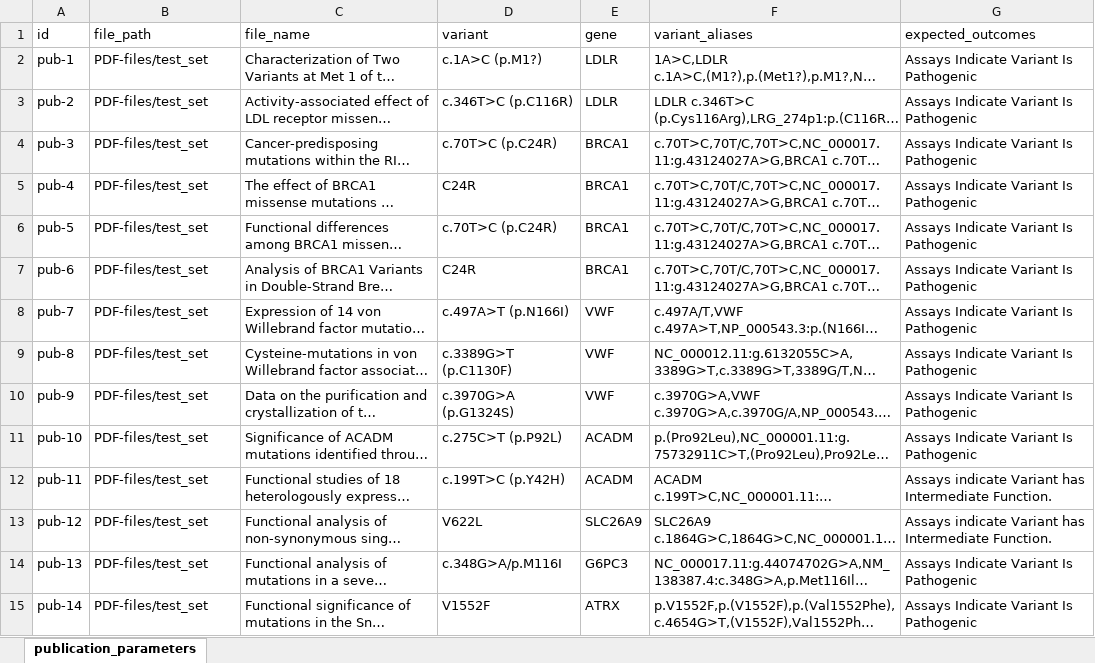
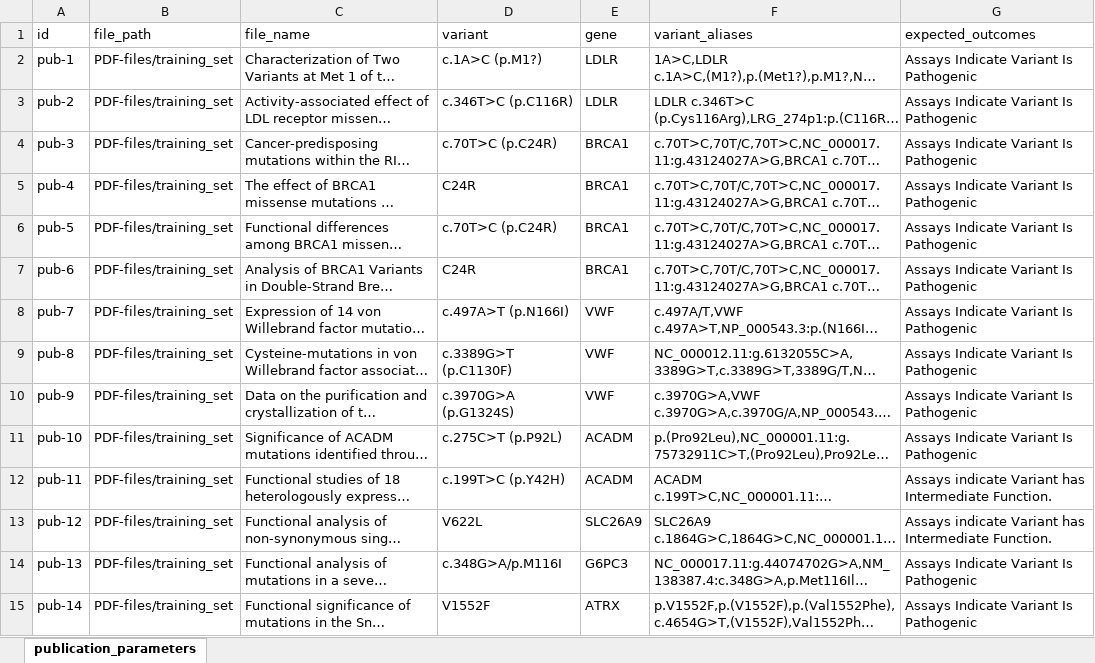
Before and after one commit to mgbpm/ai-genetics-functional-paper, an Excel workbook: configs/files/publication_params_training.xlsx, sheet publication_parameters, drawn as a sheet; only a part is shown; long unchanged cells end in …; values as stored, in another font and other column widths than the file's, no borders; the diff covers the shown part only; the diff names each change by its address in the sheet, - before the commit and + after, or states it on an @@ line.

```diff
--- a/configs/files/publication_params_training.xlsx (sheet publication_parameters)
+++ b/configs/files/publication_params_training.xlsx (sheet publication_parameters)
-B2:B15 (file_path): PDF-files/test_set
+B2:B15 (file_path): PDF-files/training_set
```
Also changed, not shown: 31 edited cells elsewhere in this sheet, configs/files/publication_params_validation.xlsx, 3 other files.
